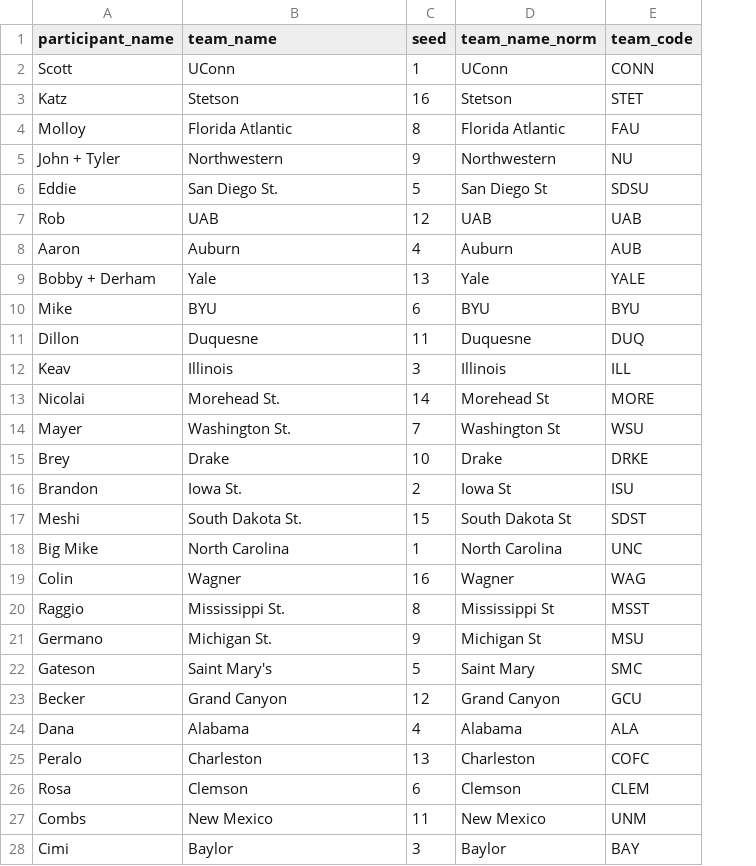
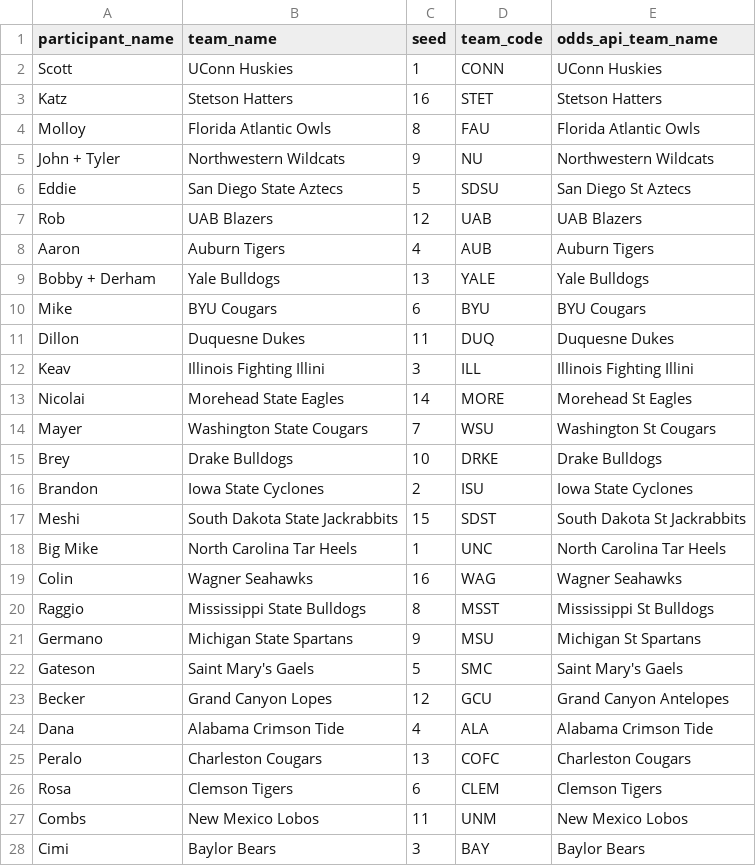
Before and after one commit to john-heyer/madness, a CSV file: mm-with-team-codes.csv, drawn as a sheet; only a part is shown; removed rows and columns are numbered as before the commit, all else as after; the diff covers the shown part only; the diff names each change by its address in the sheet, - before the commit and + after, or states it on an @@ line.

```diff
--- a/mm-with-team-codes.csv
+++ b/mm-with-team-codes.csv
-column D (team_name_norm), rows 2-28: UConn | Stetson | Florida Atlantic | Northwestern | San Diego St | UAB | Auburn | Yale | BYU | Duquesne | Illinois | Morehead St | Washington St | Drake | Iowa St | South Dakota St | North Carolina | Wagner | Mississippi St | Michigan St | Saint Mary | Grand Canyon | Alabama | Charleston | Clemson | New Mexico | Baylor
+column E (odds_api_team_name), rows 2-28: UConn Huskies | Stetson Hatters | Florida Atlantic Owls | Northwestern Wildcats | San Diego St Aztecs | UAB Blazers | Auburn Tigers | Yale Bulldogs | BYU Cougars | Duquesne Dukes | Illinois Fighting Illini | Morehead St Eagles | Washington St Cougars | Drake Bulldogs | Iowa State Cyclones | South Dakota St Jackrabbits | North Carolina Tar Heels | Wagner Seahawks | Mississippi St Bulldogs | Michigan St Spartans | Saint Mary's Gaels | Grand Canyon Antelopes | Alabama Crimson Tide | Charleston Cougars | Clemson Tigers | New Mexico Lobos | Baylor Bears
-B2 (team_name): UConn
+B2 (team_name): UConn Huskies
-B3 (team_name): Stetson
+B3 (team_name): Stetson Hatters
-B4 (team_name): Florida Atlantic
+B4 (team_name): Florida Atlantic Owls
-B5 (team_name): Northwestern
+B5 (team_name): Northwestern Wildcats
-B6 (team_name): San Diego St.
+B6 (team_name): San Diego State Aztecs
-B7 (team_name): UAB
+B7 (team_name): UAB Blazers
-B8 (team_name): Auburn
+B8 (team_name): Auburn Tigers
-B9 (team_name): Yale
+B9 (team_name): Yale Bulldogs
-B10 (team_name): BYU
+B10 (team_name): BYU Cougars
-B11 (team_name): Duquesne
+B11 (team_name): Duquesne Dukes
-B12 (team_name): Illinois
+B12 (team_name): Illinois Fighting Illini
-B13 (team_name): Morehead St.
+B13 (team_name): Morehead State Eagles
-B14 (team_name): Washington St.
+B14 (team_name): Washington State Cougars
-B15 (team_name): Drake
+B15 (team_name): Drake Bulldogs
-B16 (team_name): Iowa St.
+B16 (team_name): Iowa State Cyclones
-B17 (team_name): South Dakota St.
+B17 (team_name): South Dakota State Jackrabbits
-B18 (team_name): North Carolina
+B18 (team_name): North Carolina Tar Heels
-B19 (team_name): Wagner
+B19 (team_name): Wagner Seahawks
-B20 (team_name): Mississippi St.
+B20 (team_name): Mississippi State Bulldogs
-B21 (team_name): Michigan St.
+B21 (team_name): Michigan State Spartans
-B22 (team_name): Saint Mary's
+B22 (team_name): Saint Mary's Gaels
-B23 (team_name): Grand Canyon
+B23 (team_name): Grand Canyon Lopes
-B24 (team_name): Alabama
+B24 (team_name): Alabama Crimson Tide
-B25 (team_name): Charleston
+B25 (team_name): Charleston Cougars
-B26 (team_name): Clemson
+B26 (team_name): Clemson Tigers
-B27 (team_name): New Mexico
+B27 (team_name): New Mexico Lobos
-B28 (team_name): Baylor
+B28 (team_name): Baylor Bears
```
Also changed, not shown: 37 edited cells elsewhere in this file, 3 other files.
